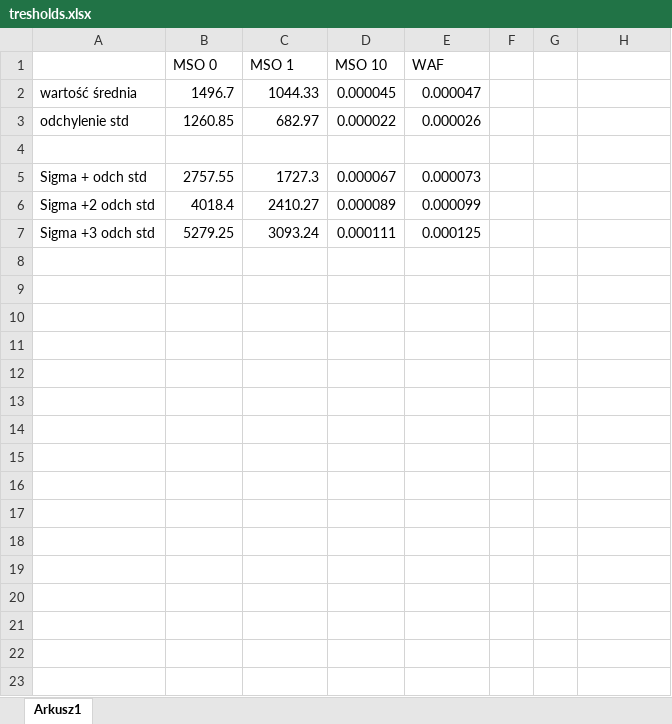
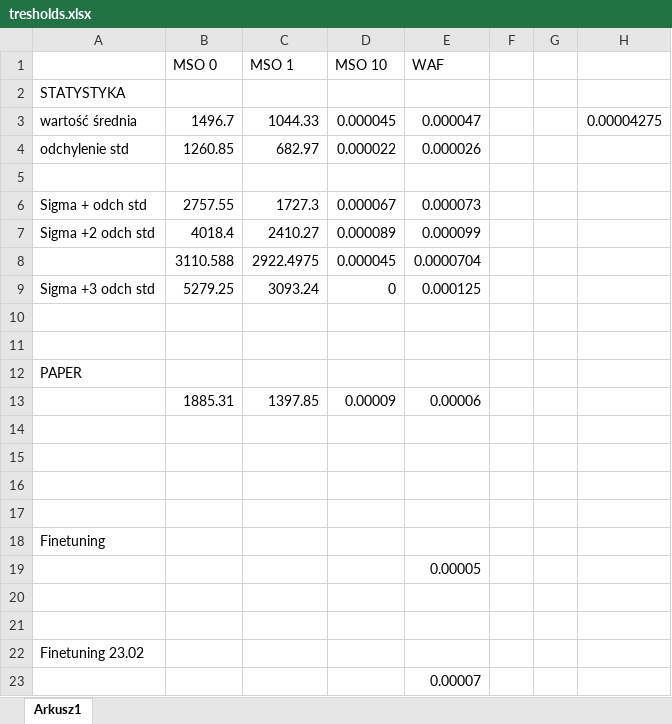
Before and after one commit to Antek-Rogowski/Kod_praca_inzynierska_progress_historia_zmian, an Excel workbook: tresholds.xlsx, sheet Arkusz1, drawn as a sheet; values as stored, in another font and other column widths than the file's, no borders; addresses are those after the commit; the diff names each change by its address in the sheet, - before the commit and + after, or states it on an @@ line.

```diff
--- a/tresholds.xlsx (sheet Arkusz1)
+++ b/tresholds.xlsx (sheet Arkusz1)
+row 2: STATYSTYKA
-H3: (empty)
+H3: 0.00004275
+row 8:  | 3110.588 | 2922.4975 | 0.000045 | 0.0000704
-D9 (MSO 10): 0.000111
+D9 (MSO 10): 0
+row 10: (empty)
+row 11: (empty)
+row 12: PAPER
+row 13:  | 1885.31 | 1397.85 | 0.00009 | 0.00006
+row 14: (empty)
+row 15: (empty)
+row 16: (empty)
+row 17: (empty)
+row 18: Finetuning
+row 19:  |  |  |  | 0.00005
+row 20: (empty)
+row 21: (empty)
+row 22: Finetuning 23.02
+row 23:  |  |  |  | 0.00007
```
Also changed, not shown: formulas that keep their value, 53 other files.
